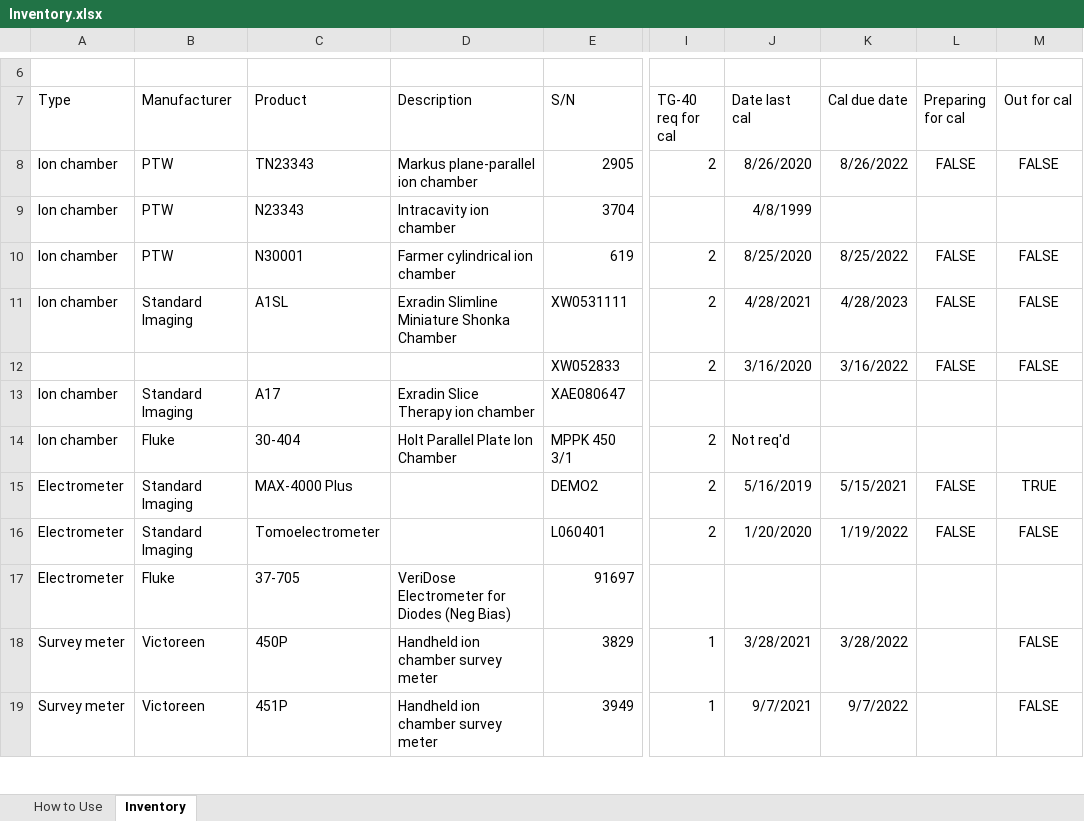
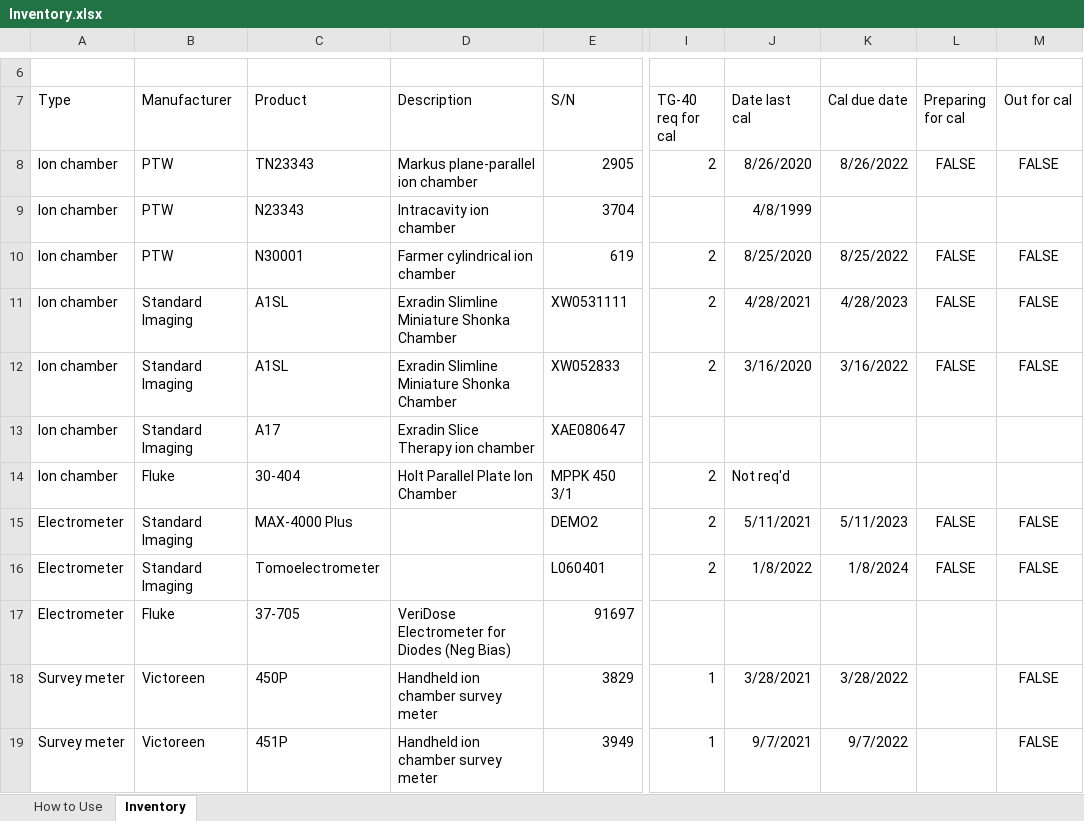
Before and after one commit to KaleyWhite/med-phys-spreadsheets, an Excel workbook: Inventory.xlsx, sheet Inventory, drawn as a sheet; only a part is shown, gaps mark what is left out; values as stored, in another font and other column widths than the file's, no borders; conditional formats and table styles not drawn; the diff covers the shown part only; the diff names each change by its address in the sheet, - before the commit and + after, or states it on an @@ line.

```diff
--- a/Inventory.xlsx (sheet Inventory)
+++ b/Inventory.xlsx (sheet Inventory)
-A12 (Type): (empty)
+A12 (Type): Ion chamber
-B12 (Manufacturer): (empty)
+B12 (Manufacturer): Standard Imaging
-C12 (Product): (empty)
+C12 (Product): A1SL
-D12 (Description): (empty)
+D12 (Description): Exradin Slimline Miniature Shonka Chamber
-J15 (Date last cal): 5/16/2019
+J15 (Date last cal): 5/11/2021
-K15 (Cal due date): 5/15/2021
+K15 (Cal due date): 5/11/2023
-M15 (Out for cal): TRUE
+M15 (Out for cal): FALSE
-J16 (Date last cal): 1/20/2020
+J16 (Date last cal): 1/8/2022
-K16 (Cal due date): 1/19/2022
+K16 (Cal due date): 1/8/2024
```
Also changed, not shown: 11 edited cells elsewhere in this sheet, hidden cells, 7 other files.
